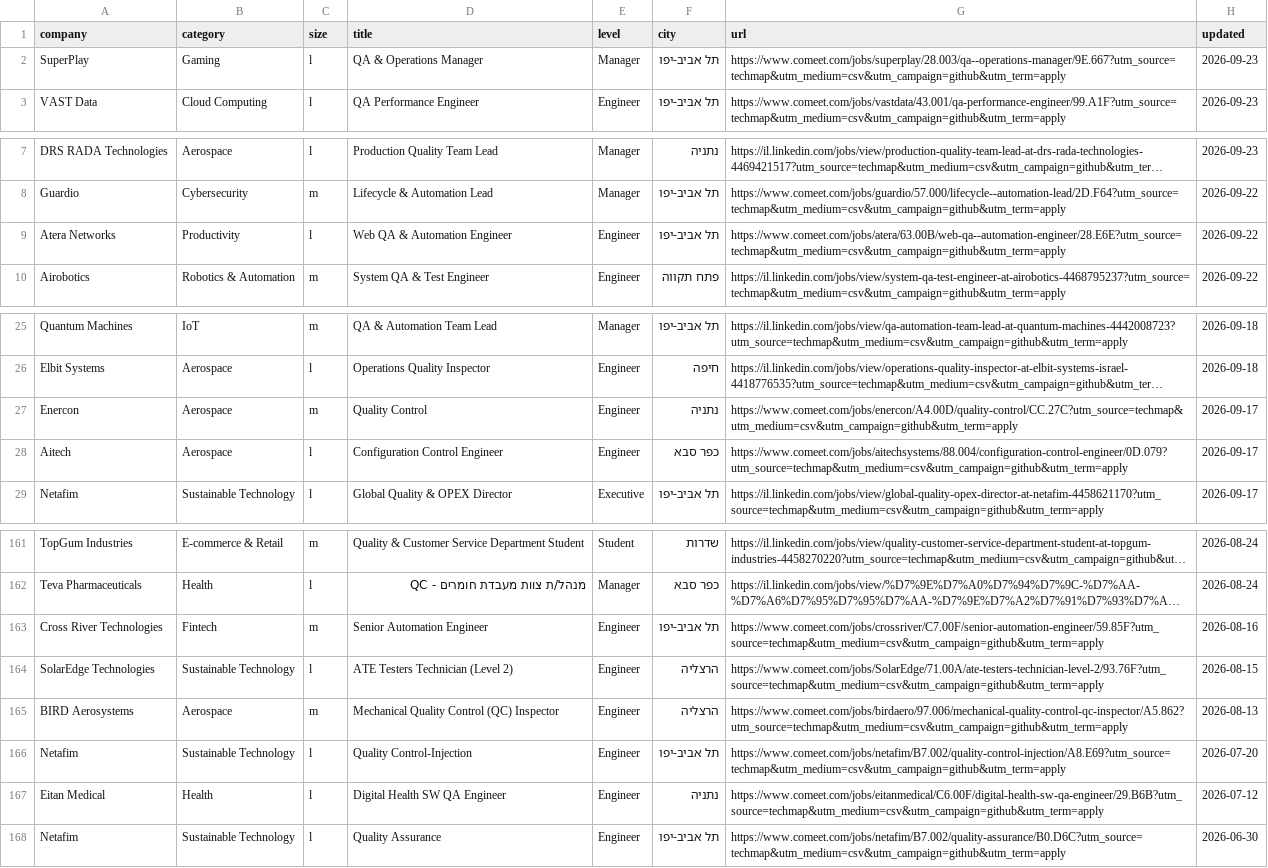
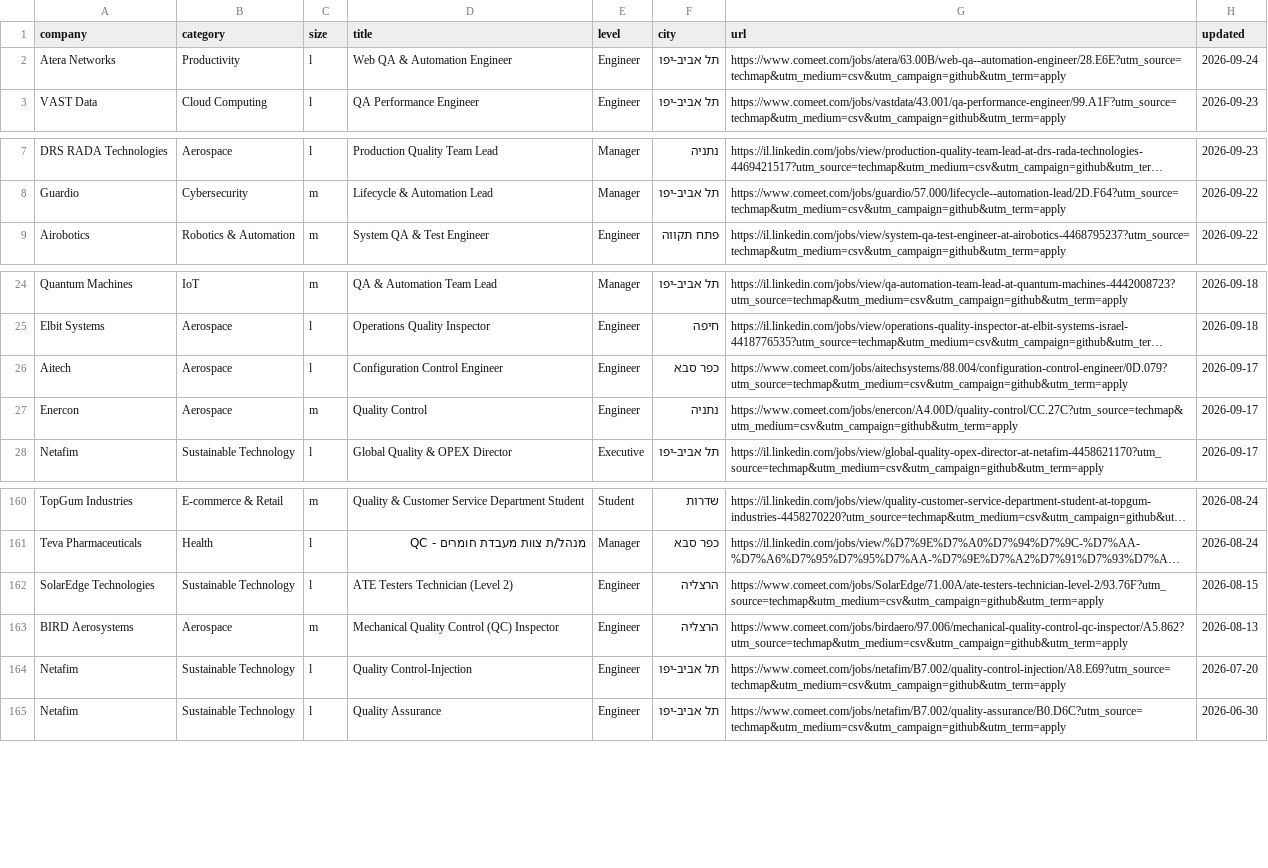
Before and after one commit to mluggy/techmap, a CSV file: jobs/qa.csv, drawn as a sheet; only a part is shown, gaps mark what is left out; long unchanged cells end in …; removed rows and columns are numbered as before the commit, all else as after; the diff names each change by its address in the sheet, - before the commit and + after, or states it on an @@ line.

```diff
--- a/jobs/qa.csv
+++ b/jobs/qa.csv
-row 2: SuperPlay | Gaming | l | QA & Operations Manager | Manager | תל אביב-יפו | https://www.comeet.com/jobs/superplay/28.003/qa--operations-manager/9E.667?utm_source=techmap&utm_medium=csv&utm_campaign=github&utm_term=apply | 2026-09-23
+row 2: Atera Networks | Productivity | l | Web QA & Automation Engineer | Engineer | תל אביב-יפו | https://www.comeet.com/jobs/atera/63.00B/web-qa--automation-engineer/28.E6E?utm_source=techmap&utm_medium=csv&utm_campaign=github&utm_term=apply | 2026-09-24
-row 9: Atera Networks | Productivity | l | Web QA & Automation Engineer | Engineer | תל אביב-יפו | https://www.comeet.com/jobs/atera/63.00B/web-qa--automation-engineer/28.E6E?utm_source=techmap&utm_medium=csv&utm_campaign=github&utm_term=apply | 2026-09-22
@@ row 28 moved to row 26: Aitech @@
-row 163: Cross River Technologies | Fintech | m | Senior Automation Engineer | Engineer | תל אביב-יפו | https://www.comeet.com/jobs/crossriver/C7.00F/senior-automation-engineer/59.85F?utm_source=techmap&utm_medium=csv&utm_campaign=github&utm_term=apply | 2026-08-16
-row 167: Eitan Medical | Health | l | Digital Health SW QA Engineer | Engineer | נתניה | https://www.comeet.com/jobs/eitanmedical/C6.00F/digital-health-sw-qa-engineer/29.B6B?utm_source=techmap&utm_medium=csv&utm_campaign=github&utm_term=apply | 2026-07-12
```
Also changed, not shown: jobs/admin.csv, jobs/business.csv, 16 other files.
